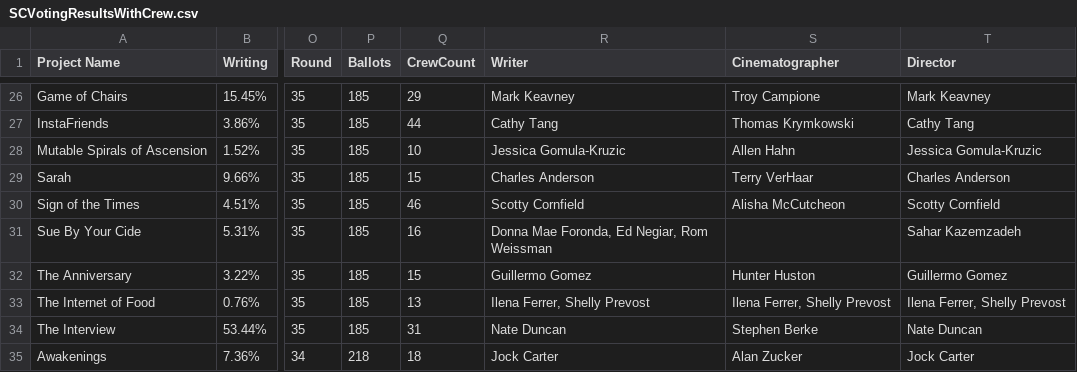
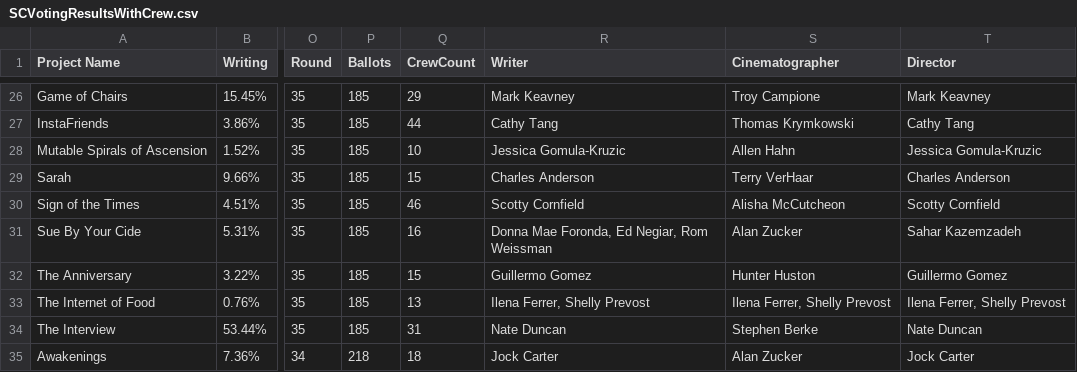
Before and after one commit to ltesler/CS65Tesler, a CSV file: SCVotingResultsWithCrew.csv, drawn as a sheet; only a part is shown, gaps mark what is left out; the diff names each change by its address in the sheet, - before the commit and + after, or states it on an @@ line.

Commit message:
Update SCVotingResultsWithCrew.csv
Fixed Alan Zucker on Sue by Your Cide

```diff
--- a/SCVotingResultsWithCrew.csv
+++ b/SCVotingResultsWithCrew.csv
-S31 (Cinematographer): (empty)
+S31 (Cinematographer): Alan Zucker
```
